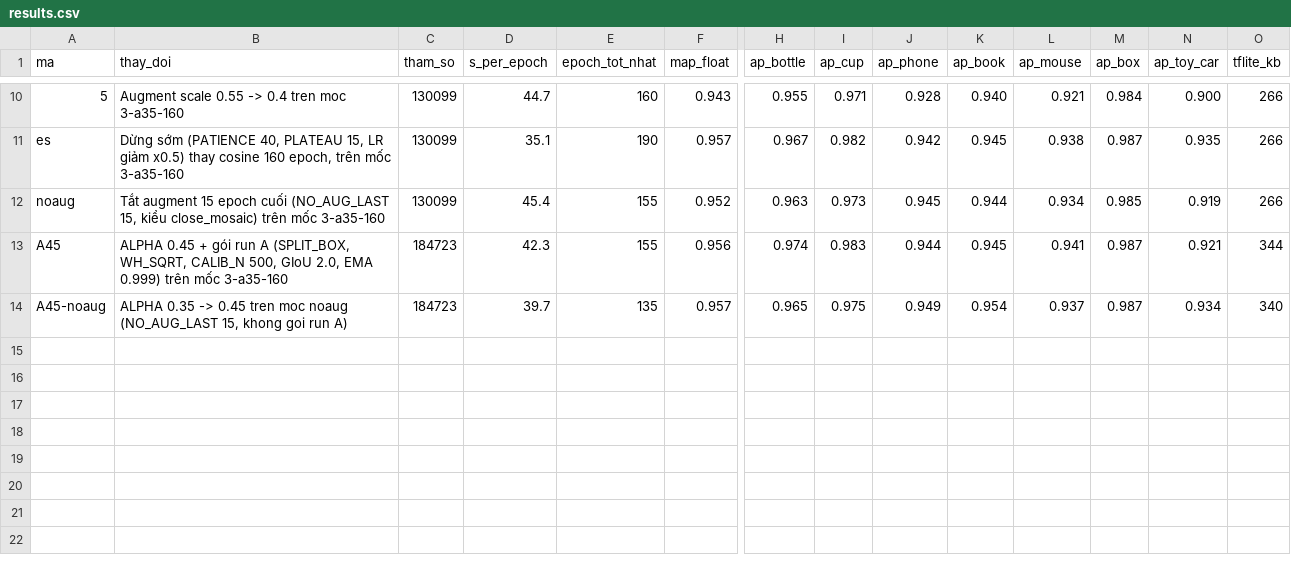
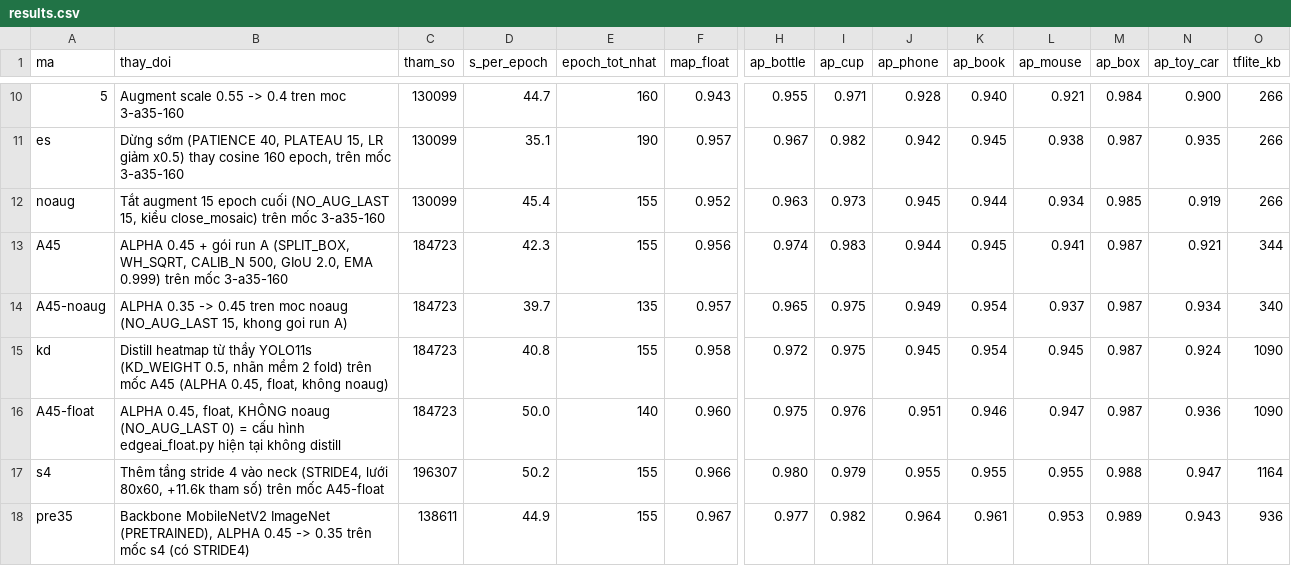
Before and after one commit to pnam296/EdgeAI-2026, a CSV file: kaggle_runs/results.csv, drawn as a sheet; only a part is shown, gaps mark what is left out; rows hold the shown columns only; the diff names each change by its address in the sheet, - before the commit and + after, or states it on an @@ line.

```diff
--- a/kaggle_runs/results.csv
+++ b/kaggle_runs/results.csv
+row 15: kd | Distill heatmap từ thầy YOLO11s (KD_WEIGHT 0.5, nhãn mềm 2 fold) trên mốc A45 (ALPHA 0.45, float, không noaug) | 184723 | 40.8 | 155 | 0.958 | 0.972 | 0.975 | 0.945 | 0.954 | 0.945 | 0.987 | 0.924 | 1090
+row 16: A45-float | ALPHA 0.45, float, KHÔNG noaug (NO_AUG_LAST 0) = cấu hình edgeai_float.py hiện tại không distill | 184723 | 50.0 | 140 | 0.960 | 0.975 | 0.976 | 0.951 | 0.946 | 0.947 | 0.987 | 0.936 | 1090
+row 17: s4 | Thêm tầng stride 4 vào neck (STRIDE4, lưới 80x60, +11.6k tham số) trên mốc A45-float | 196307 | 50.2 | 155 | 0.966 | 0.980 | 0.979 | 0.955 | 0.955 | 0.955 | 0.988 | 0.947 | 1164
+row 18: pre35 | Backbone MobileNetV2 ImageNet (PRETRAINED), ALPHA 0.45 -> 0.35 trên mốc s4 (có STRIDE4) | 138611 | 44.9 | 155 | 0.967 | 0.977 | 0.982 | 0.964 | 0.961 | 0.953 | 0.989 | 0.943 | 936
```
Also changed, not shown: 16 other files.
